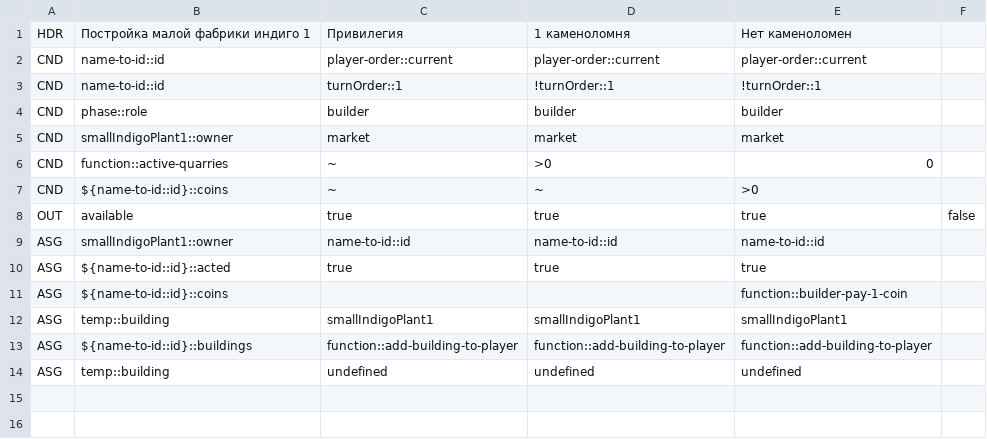
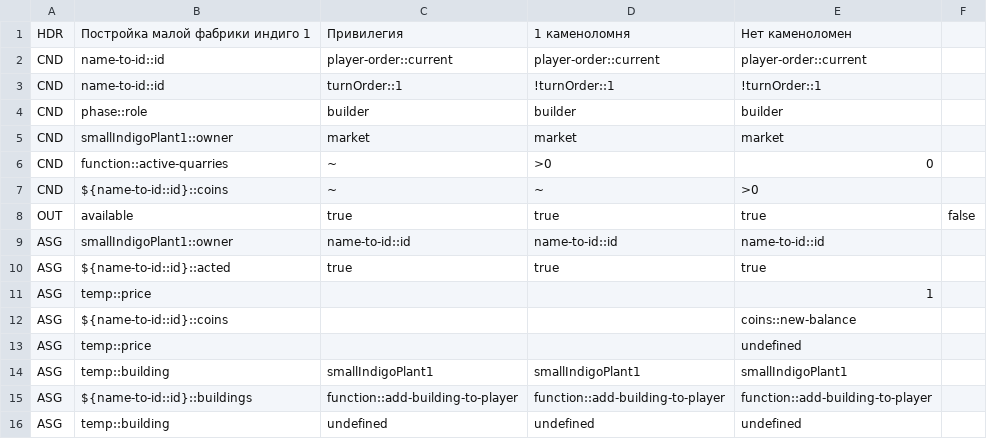
Before and after one commit to Decision-Driven-Development/puerto-rico, a CSV file: tables/commands/builder/build-small-indigo-plant1.csv, drawn as a sheet; addresses are those after the commit; the diff names each change by its address in the sheet, - before the commit and + after, or states it on an @@ line.

Commit message:
feat(builder): build city hall with privilege and 3-4 quarries

```diff
--- a/tables/commands/builder/build-small-indigo-plant1.csv
+++ b/tables/commands/builder/build-small-indigo-plant1.csv
+row 11: ASG | temp::price |  |  | 1
-E12: function::builder-pay-1-coin
+E12: coins::new-balance
+row 13: ASG | temp::price |  |  | undefined
```
Also changed, not shown: tables/commands/infra/init-game.csv, 7 other files.
